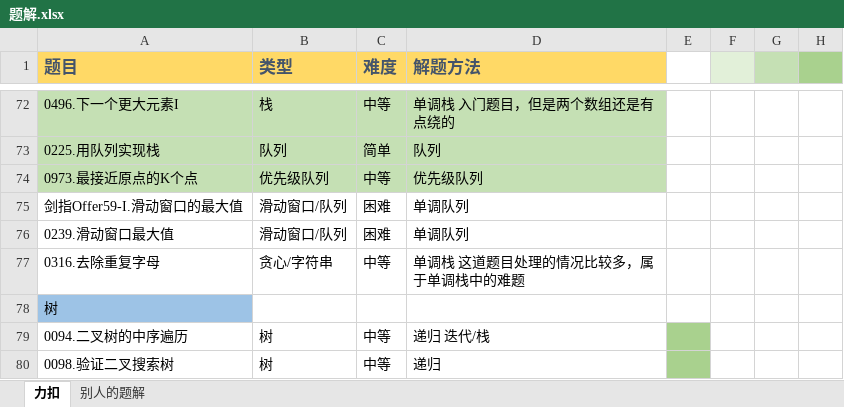
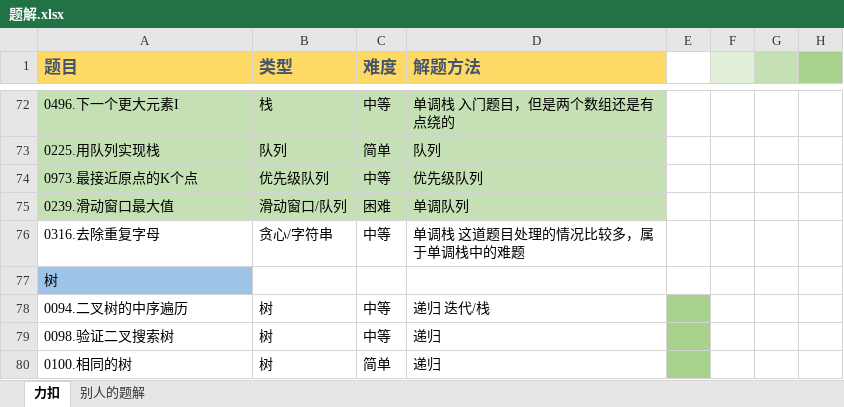
Before and after one commit to witheredwood/leetcode-record, an Excel workbook: 题解.xlsx, sheet 力扣, drawn as a sheet; only a part is shown, gaps mark what is left out; the shorter side is filled out with more unchanged rows; values as stored, in another font and other column widths than the file's, no borders; removed rows and columns are numbered as before the commit, all else as after; the diff names each change by its address in the sheet, - before the commit and + after, or states it on an @@ line.

```diff
--- a/题解.xlsx (sheet 力扣)
+++ b/题解.xlsx (sheet 力扣)
-row 75: 剑指Offer59-I.滑动窗口的最大值 | 滑动窗口/队列 | 困难 | 单调队列
-A75:D75 fill: none
+A75:D75 fill: #C5E0B4
```
Also changed, not shown: 2 other files.
